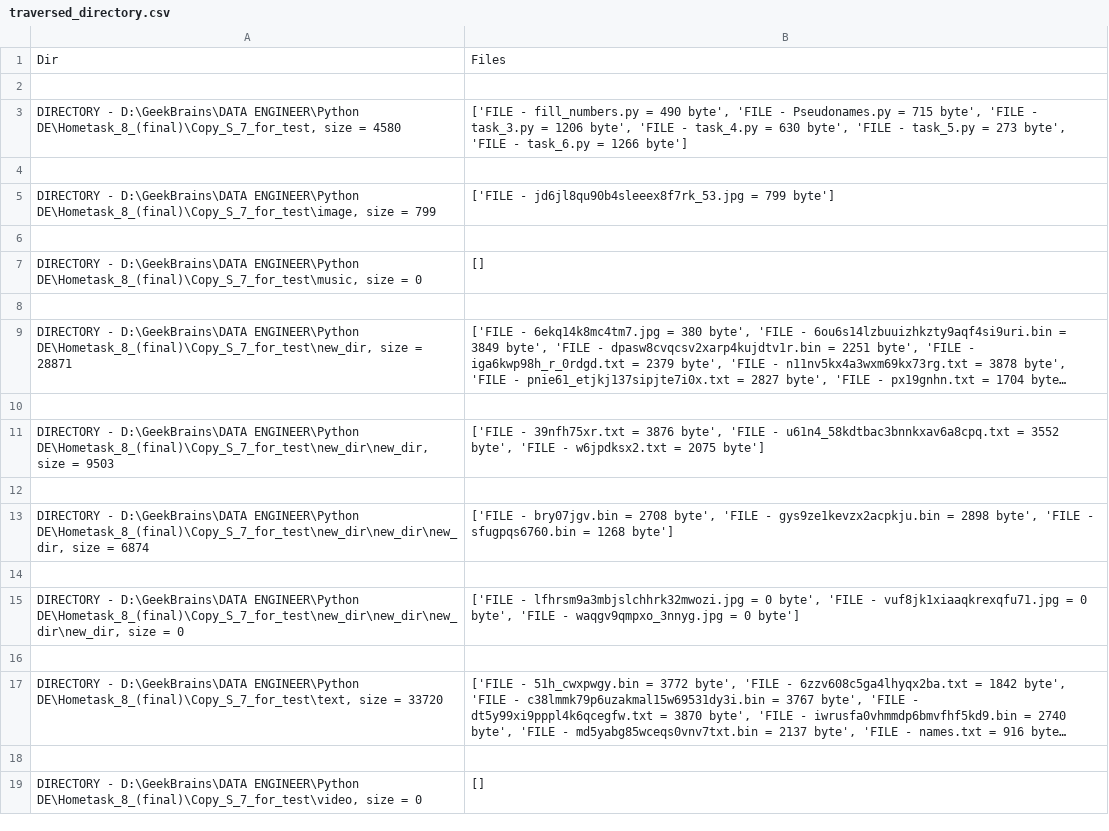
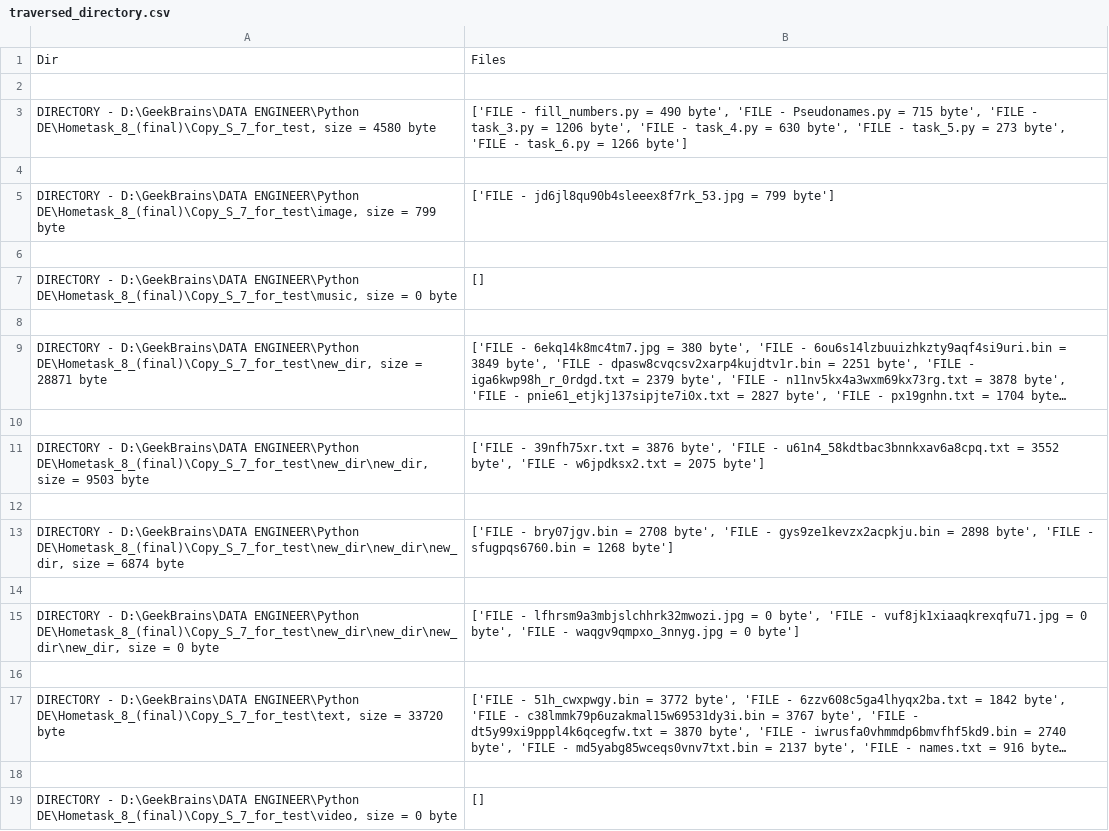
Before and after one commit to BespilotNick/Python_DE, a CSV file: Hometask_8_(final)/traversed_directory.csv, drawn as a sheet; long unchanged cells end in …; the diff names each change by its address in the sheet, - before the commit and + after, or states it on an @@ line.

Commit message:
Hometask_8(final)

```diff
--- a/Hometask_8_(final)/traversed_directory.csv
+++ b/Hometask_8_(final)/traversed_directory.csv
-A3: …= 4580
+A3: …= 4580 byte
-A5: …= 799
+A5: …= 799 byte
-A7: …= 0
+A7: …= 0 byte
-A9: …= 28871
+A9: …= 28871 byte
-A11: …= 9503
+A11: …= 9503 byte
-A13: …= 6874
+A13: …= 6874 byte
-A15: …= 0
+A15: …= 0 byte
-A17: …= 33720
+A17: …= 33720 byte
-A19: …= 0
+A19: …= 0 byte
```
Also changed, not shown: 4 other files.
